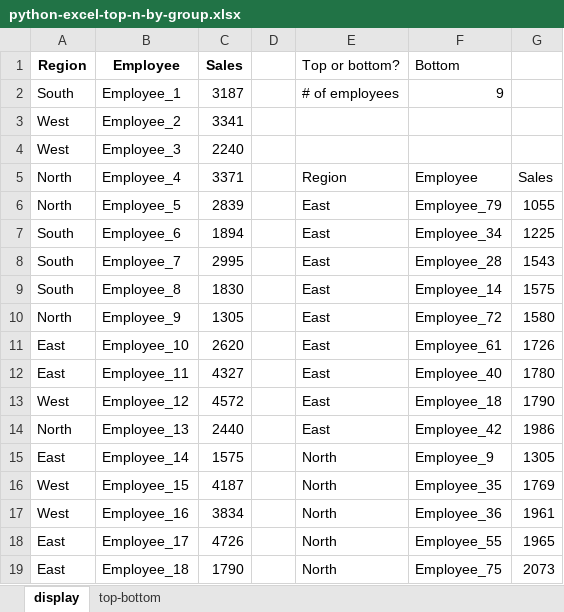
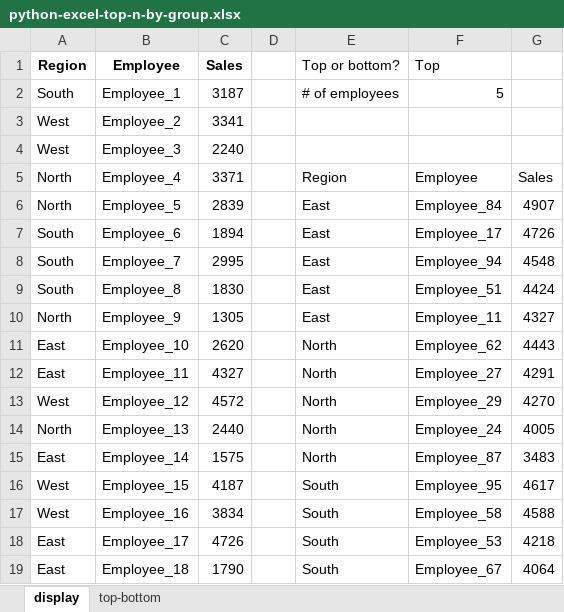
Before and after one commit to summerofgeorge/blog-files, an Excel workbook: python-excel-top-n-by-group.xlsx, sheet display, drawn as a sheet; only a part is shown; values as stored, in another font and other column widths than the file's, no borders; table styles not drawn; the diff covers the shown part only; the diff names each change by its address in the sheet, - before the commit and + after, or states it on an @@ line.

Commit message:
Update python-excel-top-n-by-group.xlsx

```diff
--- a/python-excel-top-n-by-group.xlsx (sheet display)
+++ b/python-excel-top-n-by-group.xlsx (sheet display)
-F1: Bottom
+F1: Top
-F2 (Top): 9
+F2 (Top): 5
-F6 (Top): Employee_79
+F6 (Top): Employee_84
-G6: 1055
+G6: 4907
-F7 (Top): Employee_34
+F7 (Top): Employee_17
-G7: 1225
+G7: 4726
-F8 (Top): Employee_28
+F8 (Top): Employee_94
-G8: 1543
+G8: 4548
-F9 (Top): Employee_14
+F9 (Top): Employee_51
-G9: 1575
+G9: 4424
-F10 (Top): Employee_72
+F10 (Top): Employee_11
-G10: 1580
+G10: 4327
-E11:E14 (Top or bottom?): East
+E11:E14 (Top or bottom?): North
-F11 (Top): Employee_61
+F11 (Top): Employee_62
-G11: 1726
+G11: 4443
-F12 (Top): Employee_40
+F12 (Top): Employee_27
-G12: 1780
+G12: 4291
-F13 (Top): Employee_18
+F13 (Top): Employee_29
-G13: 1790
+G13: 4270
-F14 (Top): Employee_42
+F14 (Top): Employee_24
-G14: 1986
+G14: 4005
-F15 (Top): Employee_9
+F15 (Top): Employee_87
-G15: 1305
+G15: 3483
-E16:E19 (Top or bottom?): North
+E16:E19 (Top or bottom?): South
-F16 (Top): Employee_35
+F16 (Top): Employee_95
-G16: 1769
+G16: 4617
-F17 (Top): Employee_36
+F17 (Top): Employee_58
-G17: 1961
+G17: 4588
-F18 (Top): Employee_55
+F18 (Top): Employee_53
-G18: 1965
+G18: 4218
-F19 (Top): Employee_75
+F19 (Top): Employee_67
-G19: 2073
+G19: 4064
```
Also changed, not shown: 66 edited cells elsewhere in this sheet, sheet top-bottom.
